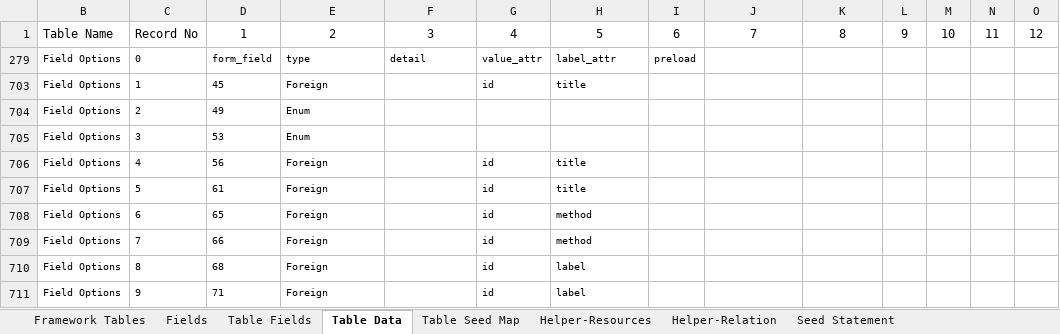
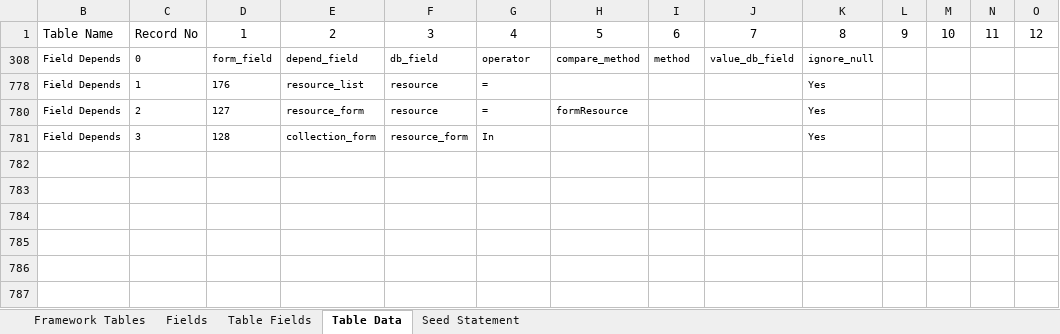
Before and after one commit to MilestoneInnovativeTechnologies/Appframe, an Excel workbook: Helper.xlsx, sheet Table Data, drawn as a sheet; only a part is shown; values as stored, in another font and other column widths than the file's, no borders; table styles not drawn; removed rows and columns are numbered as before the commit, all else as after; rows hold the shown columns only; the diff covers the shown part only; the diff names each change by its address in the sheet, - before the commit and + after, or states it on an @@ line.

Commit message:
Form, New Form is made collection form with Fields as collection

```diff
--- a/Helper.xlsx (sheet Table Data)
+++ b/Helper.xlsx (sheet Table Data)
@@ sheet tab hidden: Table Seed Map @@
@@ sheet tab hidden: Helper-Resources @@
@@ sheet tab hidden: Helper-Relation @@
-B308: Field Options
+B308: Field Depends
-E308: type
+E308: depend_field
-F308: detail
+F308: db_field
-G308: value_attr
+G308: operator
-H308: label_attr
+H308: compare_method
-I308: preload
+I308: method
-J308: (empty)
+J308: value_db_field
-K308: (empty)
+K308: ignore_null
-B778: Field Options
+B778: Field Depends
-D778: 45
+D778: 176
-E778: Foreign
+E778: resource_list
-F778: (empty)
+F778: resource
-G778: id
+G778: =
-H778: title
+H778: (empty)
-K778: (empty)
+K778: Yes
-B780:B781: Field Options
+B780:B781: Field Depends
-D780: 49
+D780: 127
-E780: Enum
+E780: resource_form
-F780: (empty)
+F780: resource
-G780: (empty)
+G780: =
-H780: (empty)
+H780: formResource
-K780:K781: (empty)
+K780:K781: Yes
-D781: 53
+D781: 128
-E781: Enum
+E781: collection_form
-F781: (empty)
+F781: resource_form
-G781: (empty)
+G781: In
@@ row 706 hidden: Field Options | 4 | 56 | Foreign |  | id | title @@
@@ row 707 hidden: Field Options | 5 | 61 | Foreign |  | id | title @@
@@ row 708 hidden: Field Options | 6 | 65 | Foreign |  | id | method @@
@@ row 709 hidden: Field Options | 7 | 66 | Foreign |  | id | method @@
@@ row 710 hidden: Field Options | 8 | 68 | Foreign |  | id | label @@
@@ row 711 hidden: Field Options | 9 | 71 | Foreign |  | id | label @@
```
Also changed, not shown: 58 hidden or unhidden rows elsewhere in this sheet, sheet Table Fields, sheet Seed Statement, formulas that keep their value, hidden cells, 3 other files.
